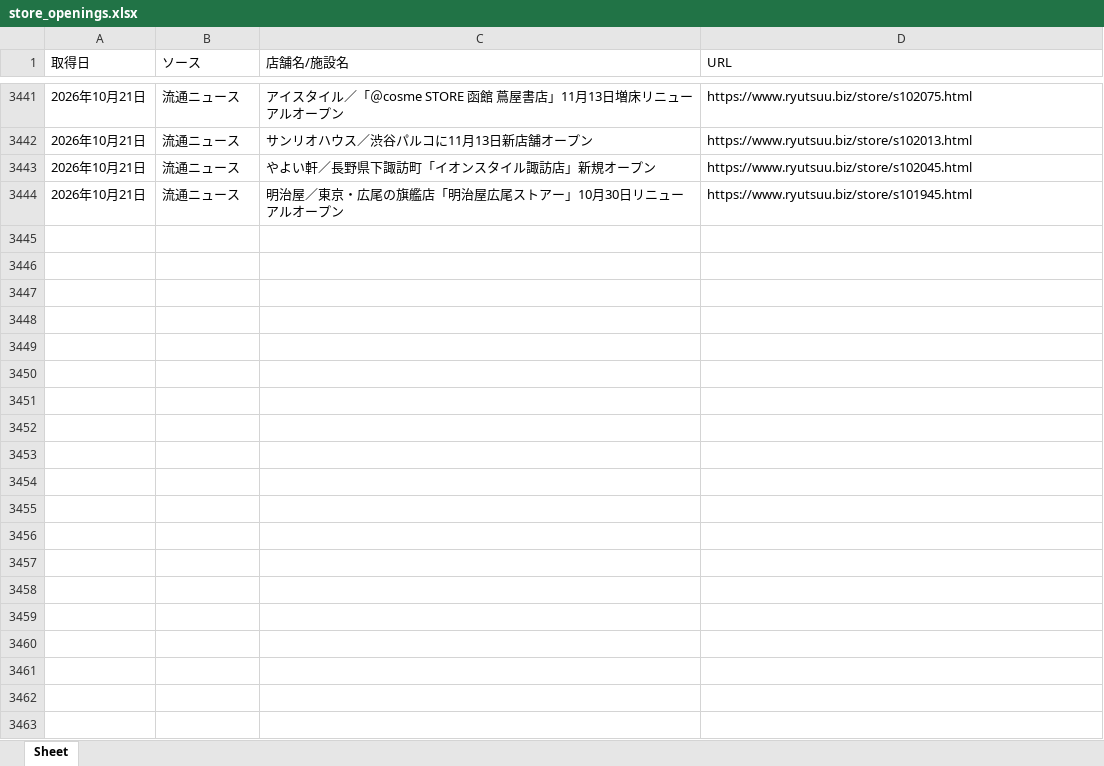
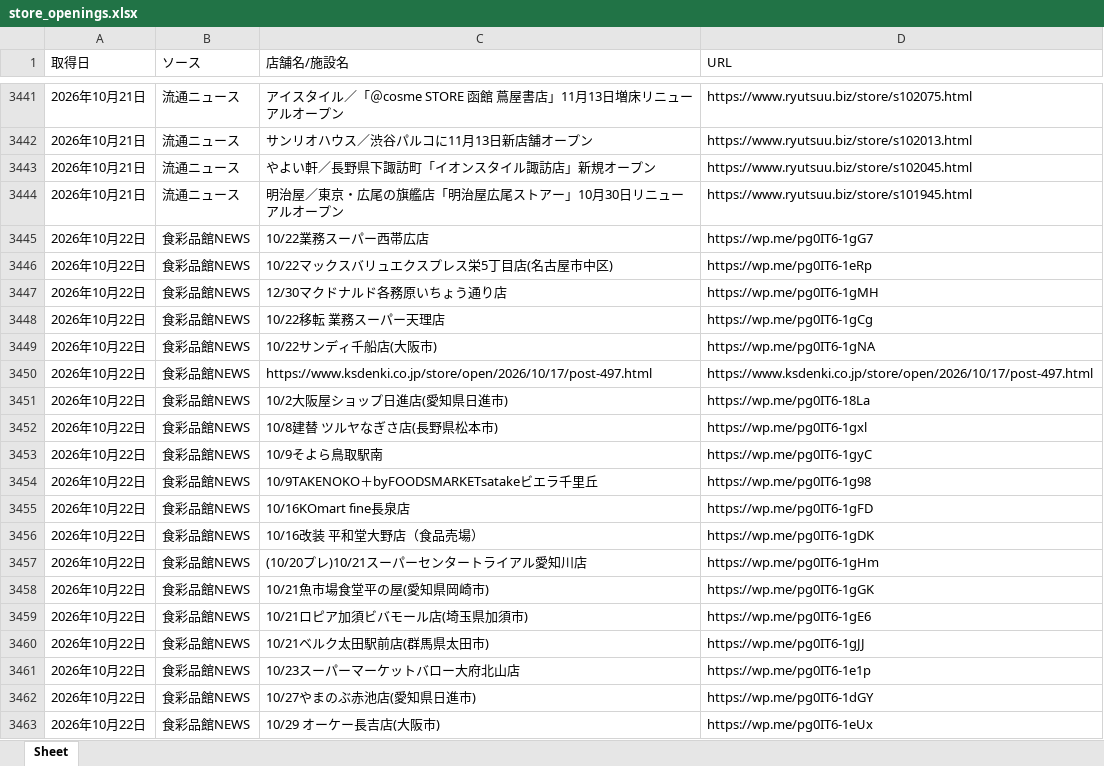
Before and after one commit to yujichan1-hub/newshop_collector, an Excel workbook: data/store_openings.xlsx, sheet Sheet, drawn as a sheet; only a part is shown, gaps mark what is left out; values as stored, in another font and other column widths than the file's, no borders; the diff covers the shown part only; the diff names each change by its address in the sheet, - before the commit and + after, or states it on an @@ line.

```diff
--- a/data/store_openings.xlsx (sheet Sheet)
+++ b/data/store_openings.xlsx (sheet Sheet)
+row 3445: 2026年10月22日 | 食彩品館NEWS | 10/22業務スーパー西帯広店 | https://wp.me/pg0IT6-1gG7
+row 3446: 2026年10月22日 | 食彩品館NEWS | 10/22マックスバリュエクスプレス栄5丁目店(名古屋市中区) | https://wp.me/pg0IT6-1eRp
+row 3447: 2026年10月22日 | 食彩品館NEWS | 12/30マクドナルド各務原いちょう通り店 | https://wp.me/pg0IT6-1gMH
+row 3448: 2026年10月22日 | 食彩品館NEWS | 10/22移転 業務スーパー天理店 | https://wp.me/pg0IT6-1gCg
+row 3449: 2026年10月22日 | 食彩品館NEWS | 10/22サンディ千船店(大阪市) | https://wp.me/pg0IT6-1gNA
+row 3450: 2026年10月22日 | 食彩品館NEWS | https://www.ksdenki.co.jp/store/open/2026/10/17/post-497.html | https://www.ksdenki.co.jp/store/open/2026/10/17/post-497.html
+row 3451: 2026年10月22日 | 食彩品館NEWS | 10/2大阪屋ショップ日進店(愛知県日進市) | https://wp.me/pg0IT6-18La
+row 3452: 2026年10月22日 | 食彩品館NEWS | 10/8建替 ツルヤなぎさ店(長野県松本市) | https://wp.me/pg0IT6-1gxl
+row 3453: 2026年10月22日 | 食彩品館NEWS | 10/9そよら鳥取駅南 | https://wp.me/pg0IT6-1gyC
+row 3454: 2026年10月22日 | 食彩品館NEWS | 10/9TAKENOKO＋byFOODSMARKETsatakeビエラ千里丘 | https://wp.me/pg0IT6-1g98
+row 3455: 2026年10月22日 | 食彩品館NEWS | 10/16KOmart fine長泉店 | https://wp.me/pg0IT6-1gFD
+row 3456: 2026年10月22日 | 食彩品館NEWS | 10/16改装 平和堂大野店（食品売場） | https://wp.me/pg0IT6-1gDK
+row 3457: 2026年10月22日 | 食彩品館NEWS | (10/20プレ)10/21スーパーセンタートライアル愛知川店 | https://wp.me/pg0IT6-1gHm
+row 3458: 2026年10月22日 | 食彩品館NEWS | 10/21魚市場食堂平の屋(愛知県岡崎市) | https://wp.me/pg0IT6-1gGK
+row 3459: 2026年10月22日 | 食彩品館NEWS | 10/21ロピア加須ビバモール店(埼玉県加須市) | https://wp.me/pg0IT6-1gE6
+row 3460: 2026年10月22日 | 食彩品館NEWS | 10/21ベルク太田駅前店(群馬県太田市) | https://wp.me/pg0IT6-1gJJ
+row 3461: 2026年10月22日 | 食彩品館NEWS | 10/23スーパーマーケットバロー大府北山店 | https://wp.me/pg0IT6-1e1p
+row 3462: 2026年10月22日 | 食彩品館NEWS | 10/27やまのぶ赤池店(愛知県日進市) | https://wp.me/pg0IT6-1dGY
+row 3463: 2026年10月22日 | 食彩品館NEWS | 10/29 オーケー長吉店(大阪市) | https://wp.me/pg0IT6-1eUx
```
Also changed, not shown: 66 added rows elsewhere in this sheet, 1 other file.
